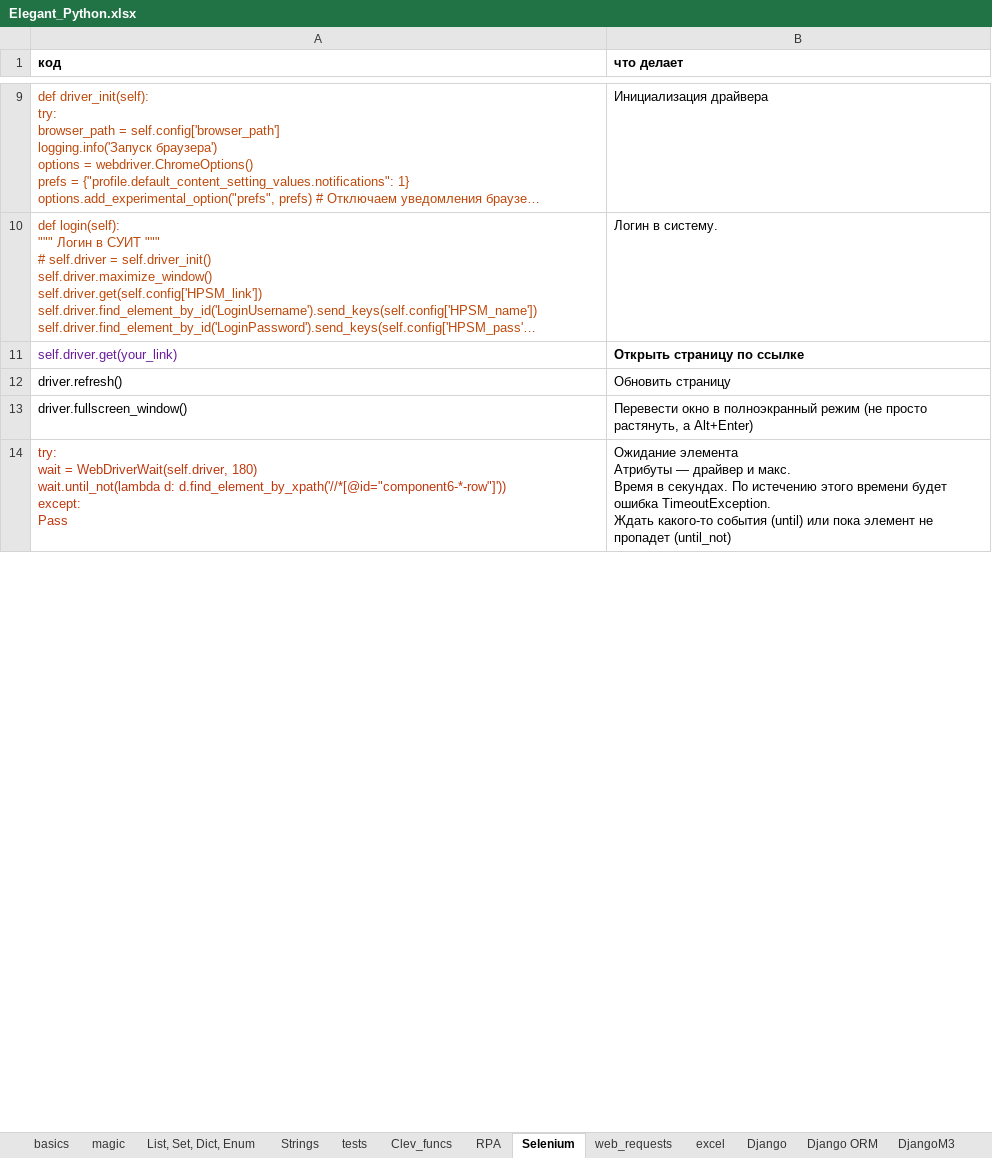
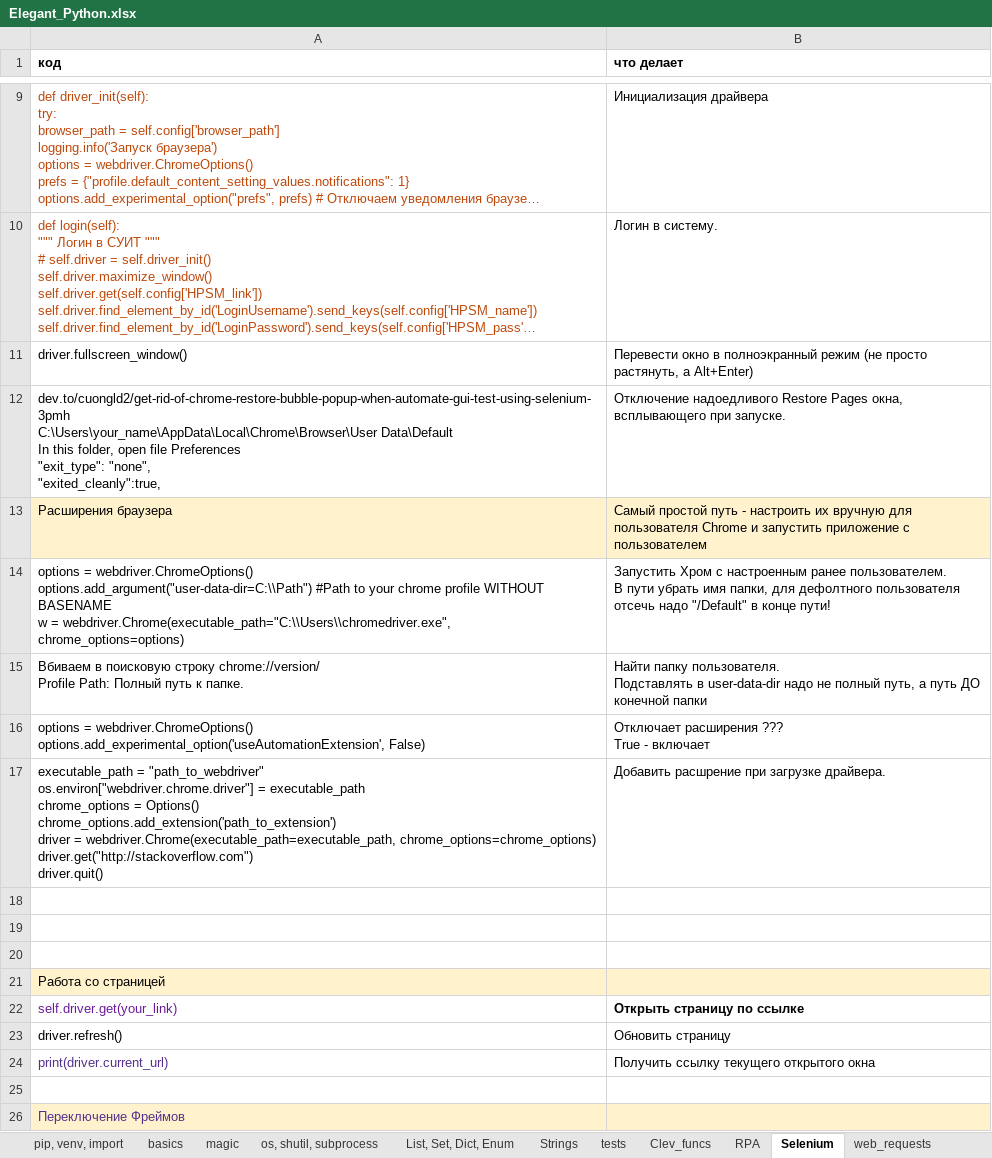
Before and after one commit to Antohnio123/HandshakesFastApi, an Excel workbook: Elegant_Python.xlsx, sheet Selenium, drawn as a sheet; only a part is shown, gaps mark what is left out; the shorter side is filled out with more unchanged rows; long unchanged cells end in …; values as stored, in another font and other column widths than the file's, no borders; addresses are those after the commit; ↵ is a line break in a cell; the diff covers the shown part only; the diff names each change by its address in the sheet, - before the commit and + after, or states it on an @@ line.

```diff
--- a/Elegant_Python.xlsx (sheet Selenium)
+++ b/Elegant_Python.xlsx (sheet Selenium)
+sheet tab: os, shutil, subprocess
+row 11: driver.fullscreen_window() | Перевести окно в полноэкранный режим (не просто растянуть, а Alt+Enter)
+row 12: dev.to/cuongld2/get-rid-of-chrome-restore-bubble-popup-when-automate-gui-test-using-selenium-3pmh ↵ C:\Users\your_name\AppData\Local\Chrome\Browser\User Data\Default ↵ In this folder, open file Preferences ↵ "exit_type": "none", ↵ "exited_cleanly":true, | Отключение надоедливого Restore Pages окна, всплывающего при запуске.
+row 13: Расширения браузера | Самый простой путь - настроить их вручную для пользователя Chrome и запустить приложение с пользователем
+row 14: options = webdriver.ChromeOptions() ↵ options.add_argument("user-data-dir=C:\\Path") #Path to your chrome profile WITHOUT BASENAME ↵ w = webdriver.Chrome(executable_path="C:\\Users\\chromedriver.exe", chrome_options=options) | Запустить Хром с настроенным ранее пользователем. ↵ В пути убрать имя папки, для дефолтного пользователя отсечь надо "/Default" в конце пути!
+row 15: Вбиваем в поисковую строку chrome://version/ ↵ Profile Path: Полный путь к папке. | Найти папку пользователя. ↵ Подставлять в user-data-dir надо не полный путь, а путь ДО конечной папки
+row 16: options = webdriver.ChromeOptions() ↵ options.add_experimental_option('useAutomationExtension', False) | Отключает расширения ??? ↵ True - включает
+row 17: executable_path = "path_to_webdriver" ↵ os.environ["webdriver.chrome.driver"] = executable_path ↵ chrome_options = Options() ↵ chrome_options.add_extension('path_to_extension') ↵ driver = webdriver.Chrome(executable_path=executable_path, chrome_options=chrome_options) ↵ driver.get("http://stackoverflow.com") ↵ driver.quit() | Добавить расшрение при загрузке драйвера.
+row 18: (empty)
+row 19: (empty)
+row 20: (empty)
+row 21: Работа со страницей
@@ row 15 moved to row 24: print(driver.current_url) @@
-row 25: driver.fullscreen_window() | Перевести окно в полноэкранный режим (не просто растянуть, а Alt+Enter)
+row 25: (empty)
+row 26: Переключение Фреймов
```
Also changed, not shown: 8 added rows, 2 removed rows, 15 moved rows, 4 edited cells and cell formats elsewhere in this sheet, sheet RPA, sheet Pycharm, sheet basics, sheet pip, venv, import, sheet reg_exp, sheet SQL, 4 more sheets, other sheet tabs, 1 other file.
